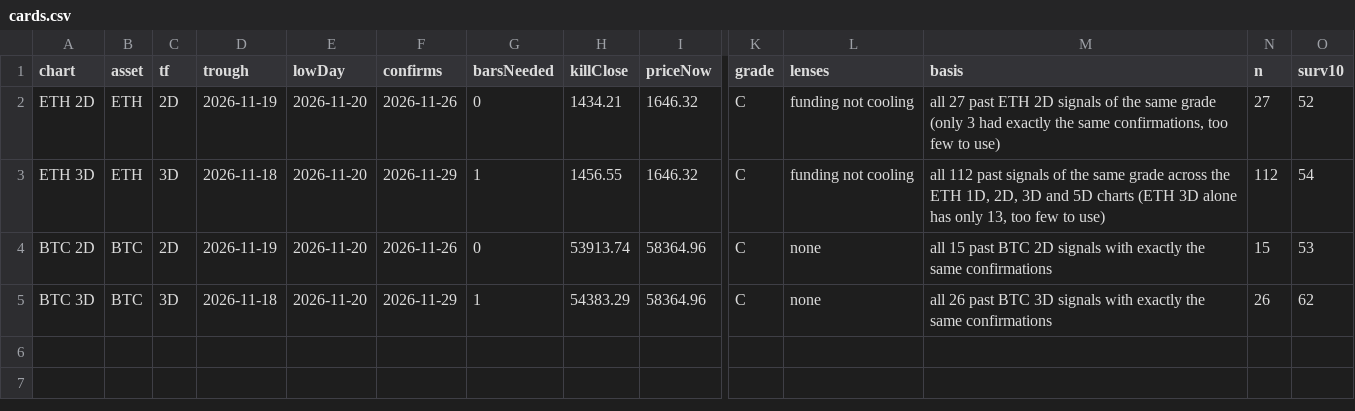
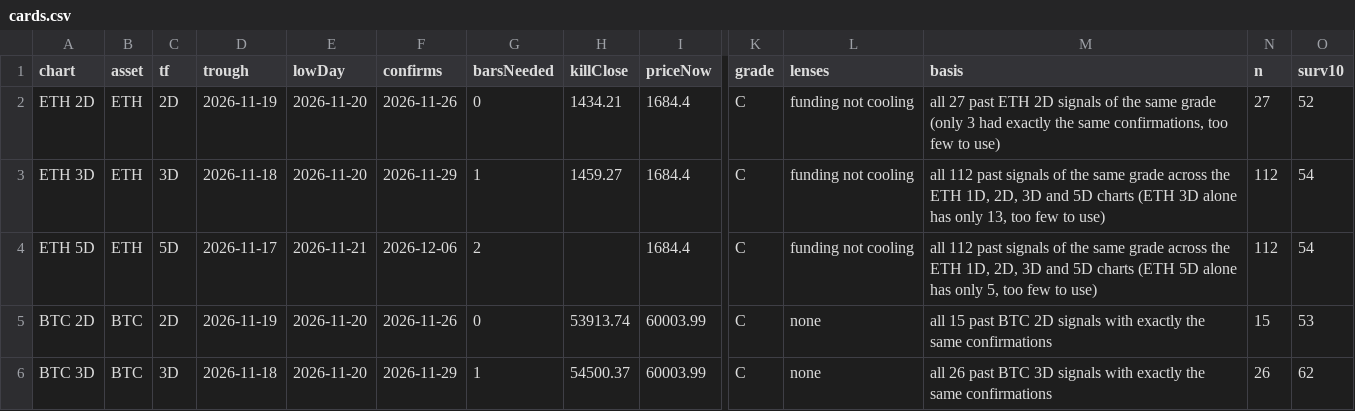
Before and after one commit to jaredbausch-ai/ctzb-data, a CSV file: datasets/cards.csv, drawn as a sheet; only a part is shown, gaps mark what is left out; addresses are those after the commit; rows hold the shown columns only; the diff names each change by its address in the sheet, - before the commit and + after, or states it on an @@ line.

```diff
--- a/datasets/cards.csv
+++ b/datasets/cards.csv
-I2:I3 (priceNow): 1646.32
+I2:I3 (priceNow): 1684.4
-H3 (killClose): 1456.55
+H3 (killClose): 1459.27
+row 4: ETH 5D | ETH | 5D | 2026-11-17 | 2026-11-21 | 2026-12-06 | 2 |  | 1684.4 | C | funding not cooling | all 112 past signals of the same grade across the ETH 1D, 2D, 3D and 5D charts (ETH 5D alone has only 5, too few to use) | 112 | 54
-I5:I6 (priceNow): 58364.96
+I5:I6 (priceNow): 60003.99
-H6 (killClose): 54383.29
+H6 (killClose): 54500.37
```
Also changed, not shown: data/ETH_1D.csv, data/ETH_4H.csv, 41 other files.
